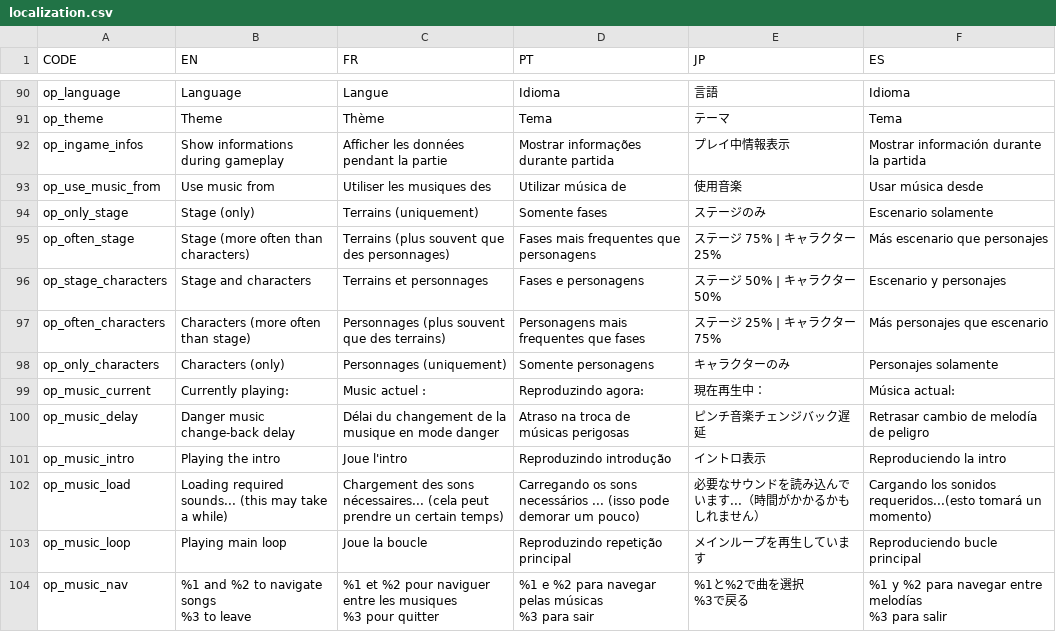
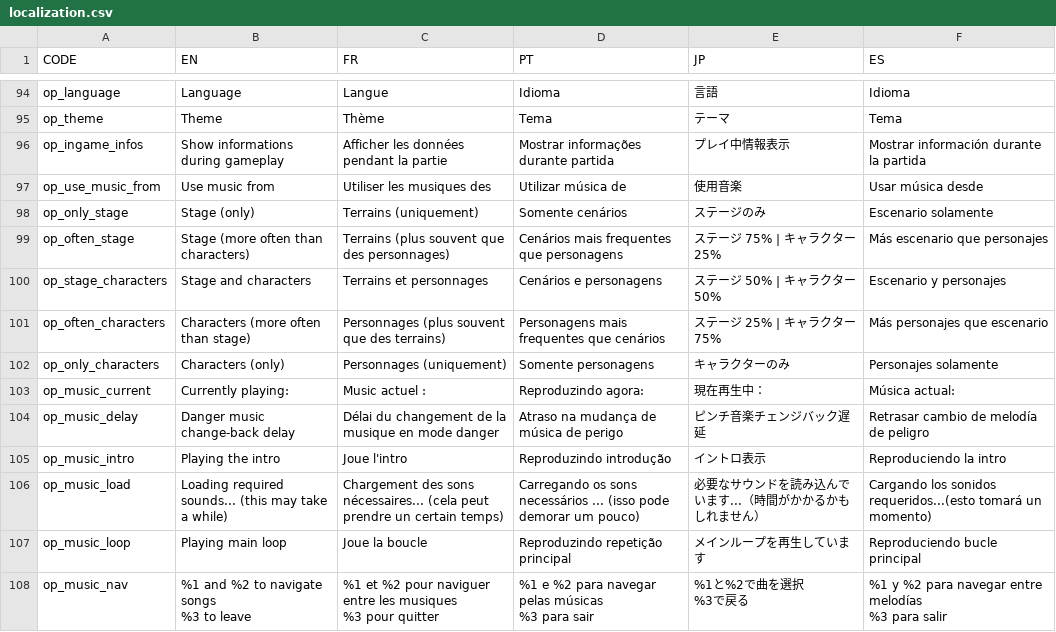
Before and after one commit to Endaris/PA-filter, a CSV file: localization.csv, drawn as a sheet; only a part is shown, gaps mark what is left out; the diff covers the shown part only.

```diff
--- a/localization.csv
+++ b/localization.csv
@@ -195,9 +205,9 @@ op_ingame_infos,Show informations during gameplay,Afficher les données pendant
 op_use_music_from,Use music from,Utiliser les musiques des,Utilizar música de ,使用音楽,Usar música desde,
-op_only_stage,Stage (only),Terrains (uniquement),Somente fases,ステージのみ,Escenario solamente,
-op_often_stage,Stage (more often than characters),Terrains (plus souvent que des personnages),Fases mais frequentes que personagens,ステージ 75% | キャラクター  25%,Más escenario que personajes,
-op_stage_characters,Stage and characters,Terrains et personnages,Fases e personagens,ステージ 50% | キャラクター  50%,Escenario y personajes,
-op_often_characters,Characters (more often than stage),Personnages (plus souvent que des terrains),Personagens mais frequentes que fases,ステージ 25% | キャラクター  75%,Más personajes que escenario,
+op_only_stage,Stage (only),Terrains (uniquement),Somente cenários,ステージのみ,Escenario solamente,
+op_often_stage,Stage (more often than characters),Terrains (plus souvent que des personnages),Cenários mais frequentes que personagens,ステージ 75% | キャラクター  25%,Más escenario que personajes,
+op_stage_characters,Stage and characters,Terrains et personnages,Cenários e personagens,ステージ 50% | キャラクター  50%,Escenario y personajes,
+op_often_characters,Characters (more often than stage),Personnages (plus souvent que des terrains),Personagens mais frequentes que cenários,ステージ 25% | キャラクター  75%,Más personajes que escenario,
 op_only_characters,Characters (only),Personnages (uniquement),Somente personagens ,キャラクターのみ,Personajes solamente,
 op_music_current,Currently playing: ,Music actuel : ,Reproduzindo agora:,現在再生中：,Música actual:,
-op_music_delay,Danger music change-back delay,Délai du changement de la musique en mode danger,Atraso na troca de músicas perigosas,ピンチ音楽チェンジバック遅延,Retrasar cambio de melodía de peligro,
+op_music_delay,Danger music change-back delay,Délai du changement de la musique en mode danger,Atraso na mudança de música de perigo,ピンチ音楽チェンジバック遅延,Retrasar cambio de melodía de peligro,
 op_music_intro,Playing the intro,Joue l'intro,Reproduzindo introdução,イントロ表示,Reproduciendo la intro,
```
Also changed, not shown: 4 added rows and 33 edited cells elsewhere in this file.
